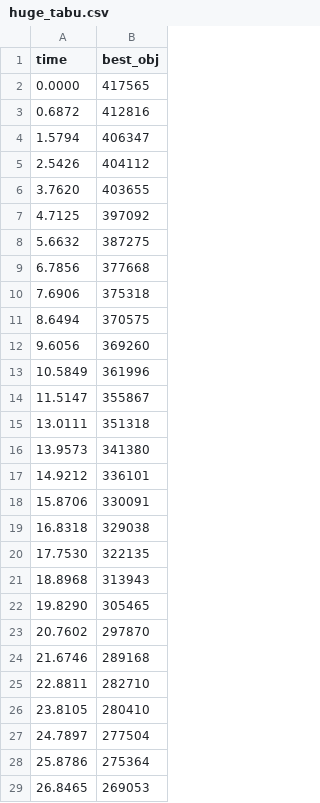
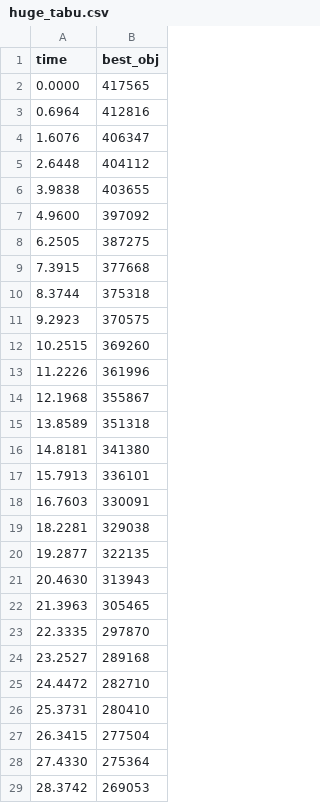
Before and after one commit to jstanczewski/mhe-project, a CSV file: pythonProject/experiments/experiments/logs/huge_tabu.csv, drawn as a sheet; only a part is shown; the diff covers the shown part only.

```diff
--- a/pythonProject/experiments/experiments/logs/huge_tabu.csv
+++ b/pythonProject/experiments/experiments/logs/huge_tabu.csv
@@ -2,28 +2,28 @@ time,best_obj
 0.0000,417565
-0.6872,412816
-1.5794,406347
-2.5426,404112
-3.7620,403655
-4.7125,397092
-5.6632,387275
-6.7856,377668
-7.6906,375318
-8.6494,370575
-9.6056,369260
-10.5849,361996
-11.5147,355867
-13.0111,351318
-13.9573,341380
-14.9212,336101
-15.8706,330091
-16.8318,329038
-17.7530,322135
-18.8968,313943
-19.8290,305465
-20.7602,297870
-21.6746,289168
-22.8811,282710
-23.8105,280410
-24.7897,277504
-25.8786,275364
-26.8465,269053
+0.6964,412816
+1.6076,406347
+2.6448,404112
+3.9838,403655
+4.9600,397092
+6.2505,387275
+7.3915,377668
+8.3744,375318
+9.2923,370575
+10.2515,369260
+11.2226,361996
+12.1968,355867
+13.8589,351318
+14.8181,341380
+15.7913,336101
+16.7603,330091
+18.2281,329038
+19.2877,322135
+20.4630,313943
+21.3963,305465
+22.3335,297870
+23.2527,289168
+24.4472,282710
+25.3731,280410
+26.3415,277504
+27.4330,275364
+28.3742,269053
```
Also changed, not shown: 2 removed rows and 31 edited cells elsewhere in this file, 8 other files.
